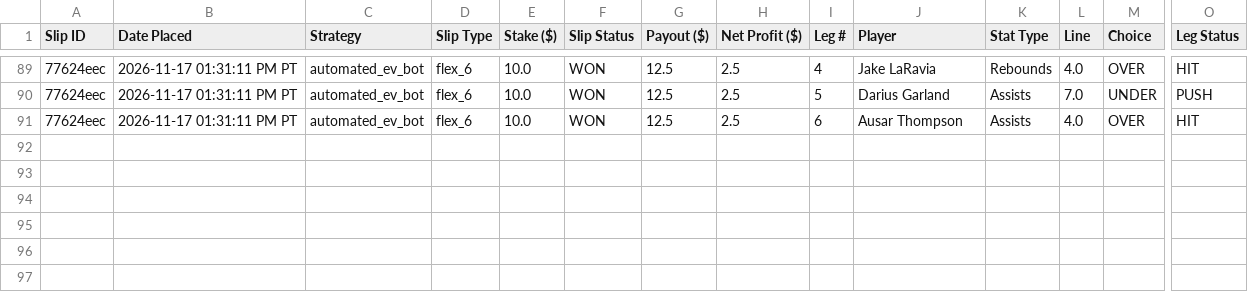
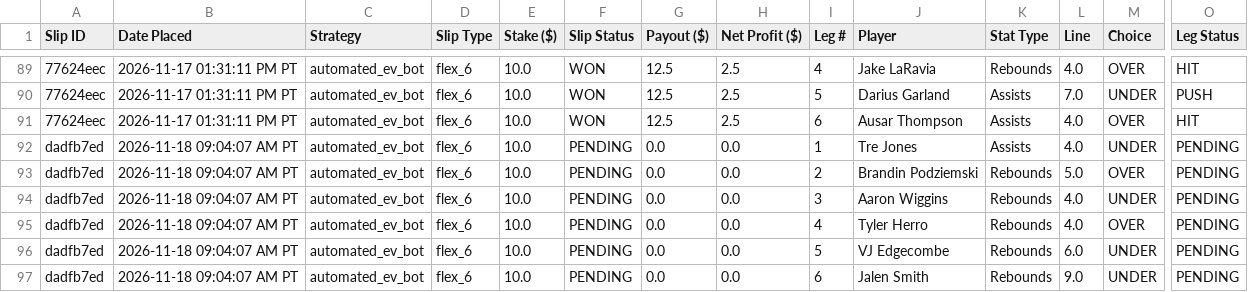
Before and after one commit to akshayarul7/prizepicks-bot, a CSV file: paper_bets.csv, drawn as a sheet; only a part is shown, gaps mark what is left out; rows hold the shown columns only; the diff names each change by its address in the sheet, - before the commit and + after, or states it on an @@ line.

```diff
--- a/paper_bets.csv
+++ b/paper_bets.csv
+row 92: dadfb7ed | 2026-11-18 09:04:07 AM PT | automated_ev_bot | flex_6 | 10.0 | PENDING | 0.0 | 0.0 | 1 | Tre Jones | Assists | 4.0 | UNDER | PENDING
+row 93: dadfb7ed | 2026-11-18 09:04:07 AM PT | automated_ev_bot | flex_6 | 10.0 | PENDING | 0.0 | 0.0 | 2 | Brandin Podziemski | Rebounds | 5.0 | OVER | PENDING
+row 94: dadfb7ed | 2026-11-18 09:04:07 AM PT | automated_ev_bot | flex_6 | 10.0 | PENDING | 0.0 | 0.0 | 3 | Aaron Wiggins | Rebounds | 4.0 | UNDER | PENDING
+row 95: dadfb7ed | 2026-11-18 09:04:07 AM PT | automated_ev_bot | flex_6 | 10.0 | PENDING | 0.0 | 0.0 | 4 | Tyler Herro | Rebounds | 4.0 | OVER | PENDING
+row 96: dadfb7ed | 2026-11-18 09:04:07 AM PT | automated_ev_bot | flex_6 | 10.0 | PENDING | 0.0 | 0.0 | 5 | VJ Edgecombe | Rebounds | 6.0 | UNDER | PENDING
+row 97: dadfb7ed | 2026-11-18 09:04:07 AM PT | automated_ev_bot | flex_6 | 10.0 | PENDING | 0.0 | 0.0 | 6 | Jalen Smith | Rebounds | 9.0 | UNDER | PENDING
```
Also changed, not shown: paper_bets_volume.csv, 2 other files.
